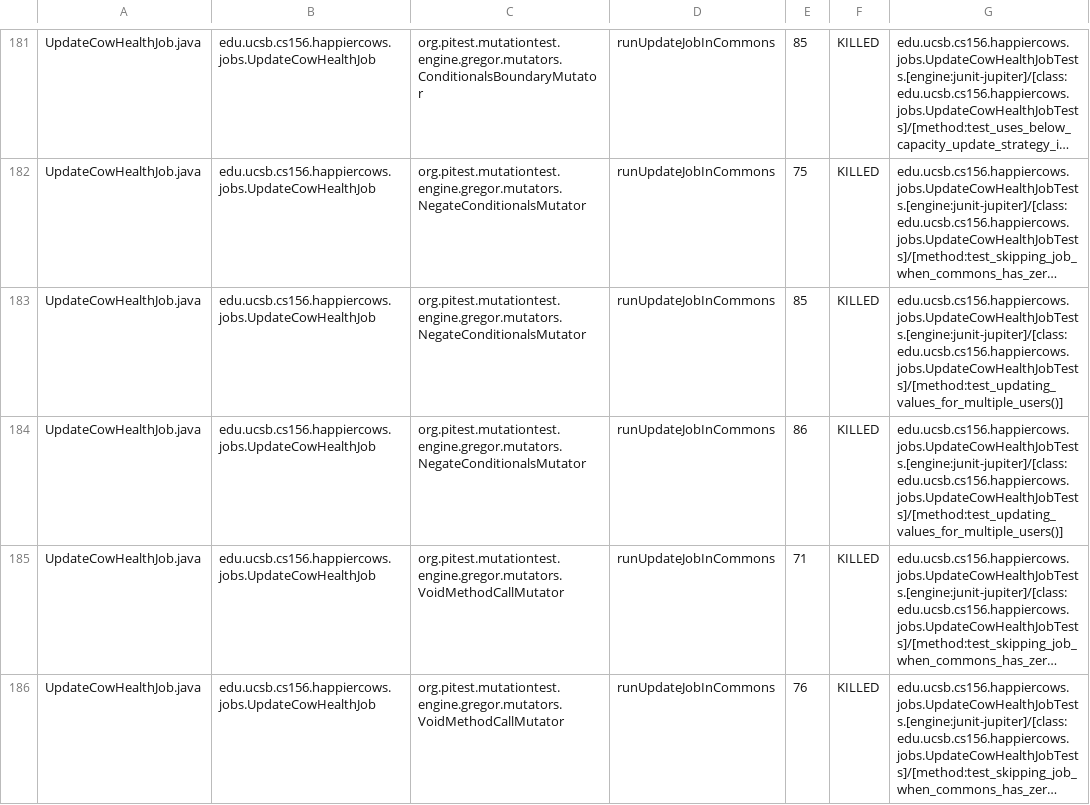
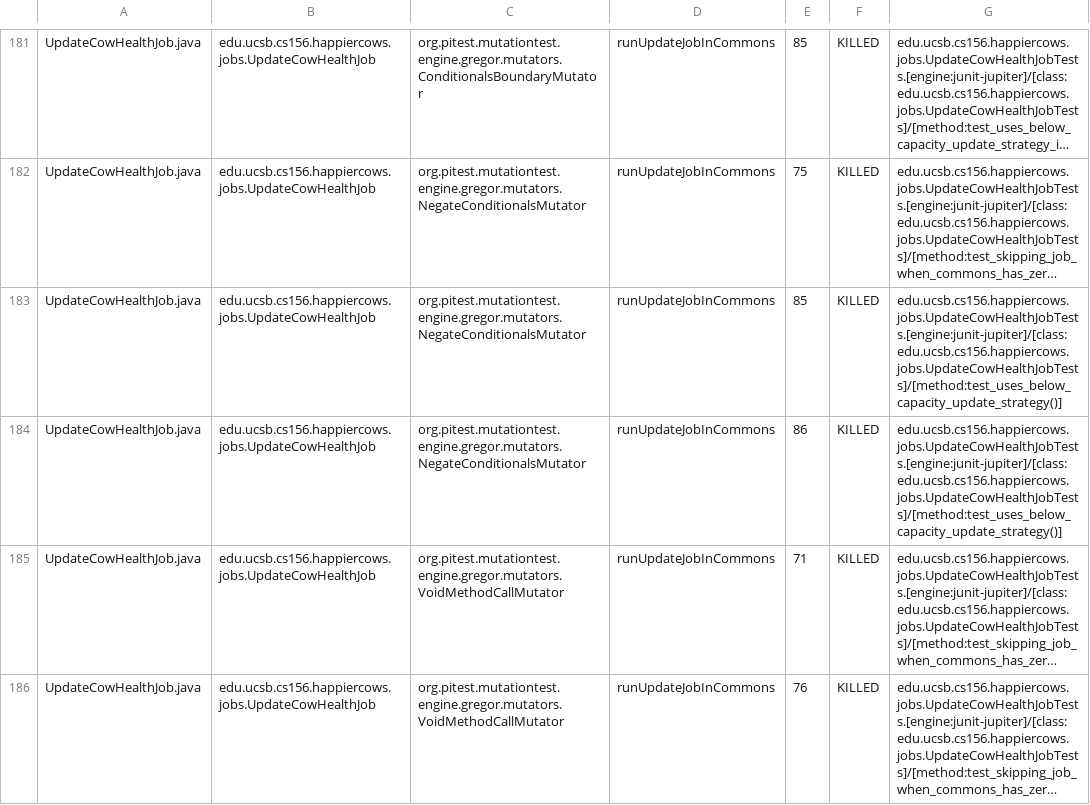
Before and after one commit to ucsb-cs156-s24/proj-happycows-s24-4pm-6, a CSV file: prs/49/pitest/mutations.csv, drawn as a sheet; only a part is shown, gaps mark what is left out; long unchanged cells end in …; the diff covers the shown part only; the diff names each change by its address in the sheet, - before the commit and + after, or states it on an @@ line.

Commit message:
Deploying to gh-pages from @ ucsb-cs156-s24/proj-happycows-s24-4pm-6@29094d16db5b7928a6b9632f9633edf646e5cb6a 🚀

```diff
--- a/prs/49/pitest/mutations.csv
+++ b/prs/49/pitest/mutations.csv
-G183:G184: edu.ucsb.cs156.happiercows.jobs.UpdateCowHealthJobTests.[engine:junit-jupiter]/[class:edu.ucsb.cs156.happiercows.jobs.UpdateCowHealthJobTests]/[method:test_updating_values_for_multiple_users()]
+G183:G184: edu.ucsb.cs156.happiercows.jobs.UpdateCowHealthJobTests.[engine:junit-jupiter]/[class:edu.ucsb.cs156.happiercows.jobs.UpdateCowHealthJobTests]/[method:test_uses_below_capacity_update_strategy()]
```
Also changed, not shown: 45 edited cells elsewhere in this file, 50 other files.
